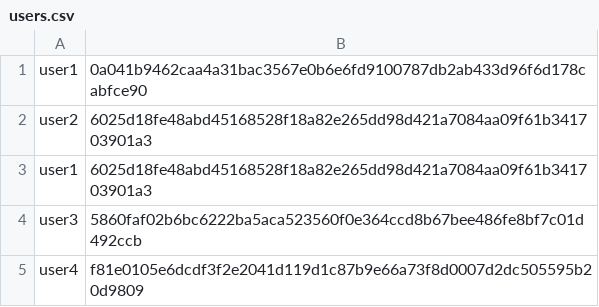
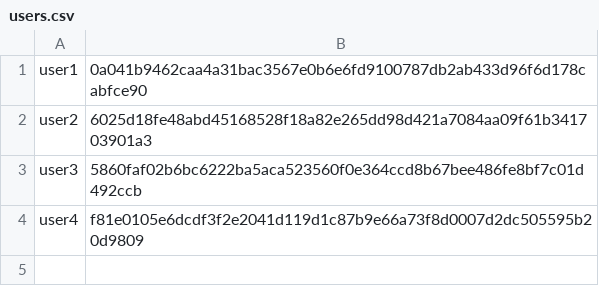
Before and after one commit to inNitinGIT/ISEA-Phase3-TezpurUniversity-CSB24047, a CSV file: CSB24047_NITIN_ROY_ASSIGNMENT7/users.csv, drawn as a sheet.

```diff
--- a/CSB24047_NITIN_ROY_ASSIGNMENT7/users.csv
+++ b/CSB24047_NITIN_ROY_ASSIGNMENT7/users.csv
@@ -2,3 +2,2 @@ user1,0a041b9462caa4a31bac3567e0b6e6fd9100787db2ab433d96f6d178cabfce90
 user2,6025d18fe48abd45168528f18a82e265dd98d421a7084aa09f61b341703901a3
-user1,6025d18fe48abd45168528f18a82e265dd98d421a7084aa09f61b341703901a3
 user3,5860faf02b6bc6222ba5aca523560f0e364ccd8b67bee486fe8bf7c01d492ccb
```
Also changed, not shown: 11 other files.
